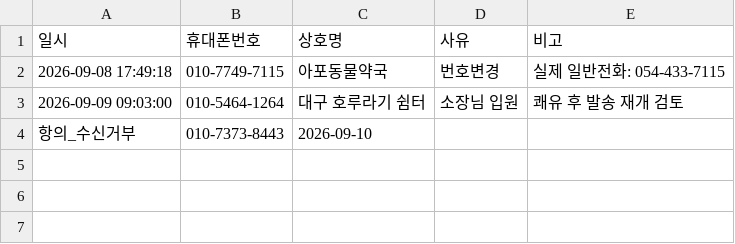
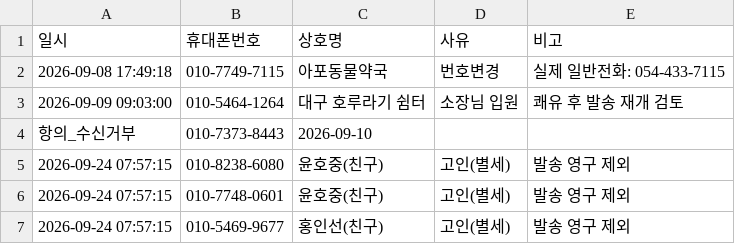
Before and after one commit to hongsoonil02-maker/parvogel, a CSV file: data/target_dispatch/수신거부_및_결번명단.csv, drawn as a sheet; the diff names each change by its address in the sheet, - before the commit and + after, or states it on an @@ line.

```diff
--- a/data/target_dispatch/수신거부_및_결번명단.csv
+++ b/data/target_dispatch/수신거부_및_결번명단.csv
+row 5: 2026-09-24 07:57:15 | 010-8238-6080 | 윤호중(친구) | 고인(별세) | 발송 영구 제외
+row 6: 2026-09-24 07:57:15 | 010-7748-0601 | 윤호중(친구) | 고인(별세) | 발송 영구 제외
+row 7: 2026-09-24 07:57:15 | 010-5469-9677 | 홍인선(친구) | 고인(별세) | 발송 영구 제외
```
Also changed, not shown: 11 other files.
